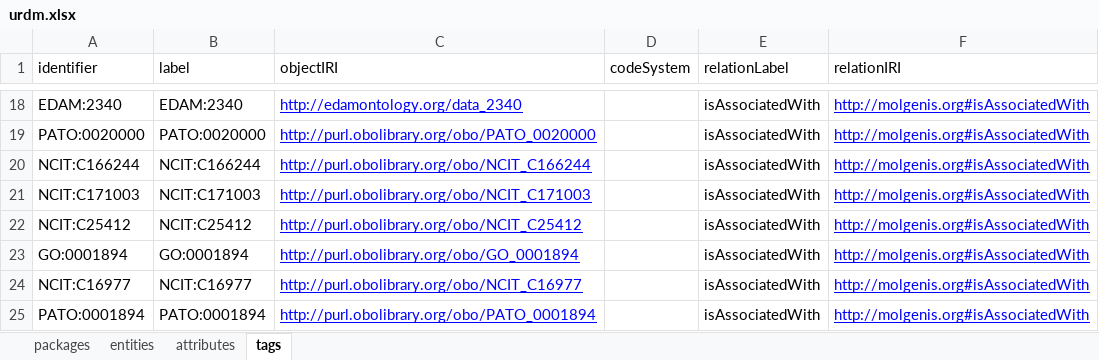
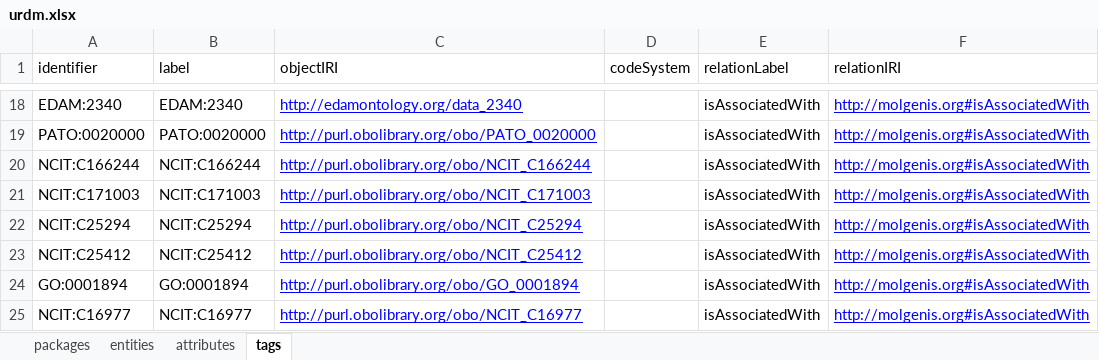
Before and after one commit to molgenis/rd-datamodel, an Excel workbook: emx/dist/urdm.xlsx, sheet tags, drawn as a sheet; only a part is shown, gaps mark what is left out; the shorter side is filled out with more unchanged rows; values as stored, in another font and other column widths than the file's, no borders; the diff names each change by its address in the sheet, - before the commit and + after, or states it on an @@ line.

```diff
--- a/emx/dist/urdm.xlsx (sheet tags)
+++ b/emx/dist/urdm.xlsx (sheet tags)
+row 22: NCIT:C25294 | NCIT:C25294 | http://purl.obolibrary.org/obo/NCIT_C25294 |  | isAssociatedWith | http://molgenis.org#isAssociatedWith
```
Also changed, not shown: sheet attributes, sheet entities, sheet packages, 2 other files.
